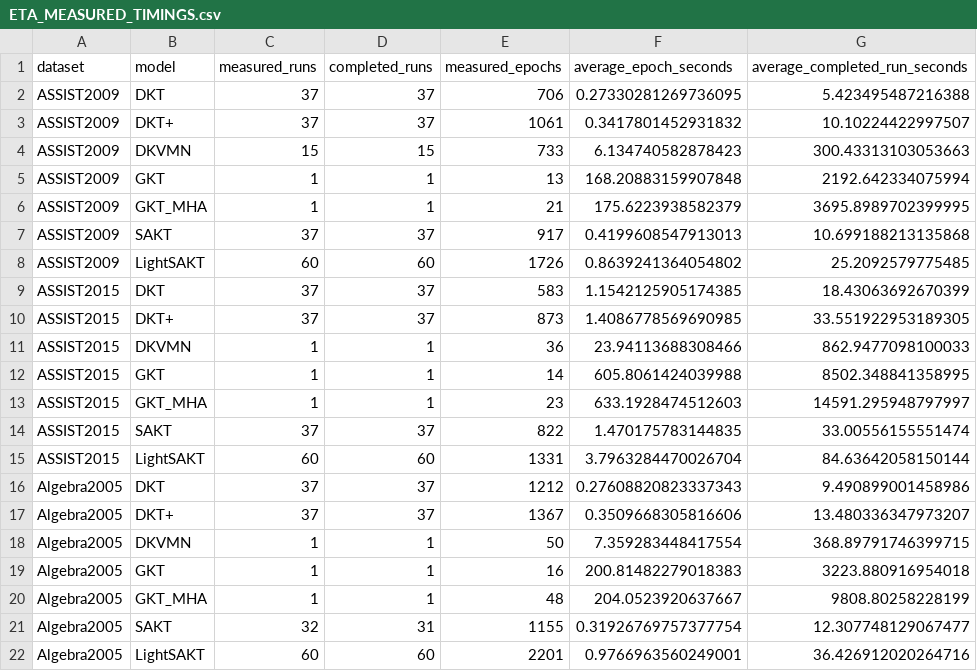
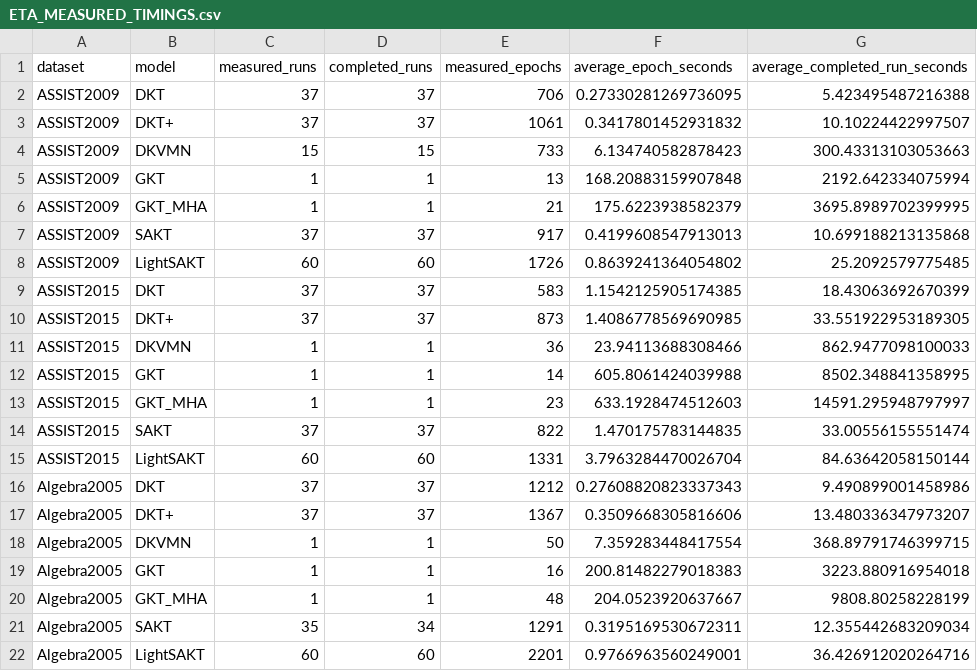
Before and after one commit to Tanishgupta28/LightSAKT2, a CSV file: reports/ETA_MEASURED_TIMINGS.csv, drawn as a sheet.

```diff
--- a/reports/ETA_MEASURED_TIMINGS.csv
+++ b/reports/ETA_MEASURED_TIMINGS.csv
@@ -20,3 +20,3 @@ Algebra2005,GKT,1,1,16,200.81482279018383,3223.880916954018
 Algebra2005,GKT_MHA,1,1,48,204.0523920637667,9808.80258228199
-Algebra2005,SAKT,32,31,1155,0.31926769757377754,12.307748129067477
+Algebra2005,SAKT,35,34,1291,0.3195169530672311,12.355442683209034
 Algebra2005,LightSAKT,60,60,2201,0.9766963560249001,36.426912020264716
```
Also changed, not shown: results/tables/all_verified_runs.csv, results/tables/computational_budgets.csv, 30 other files.
